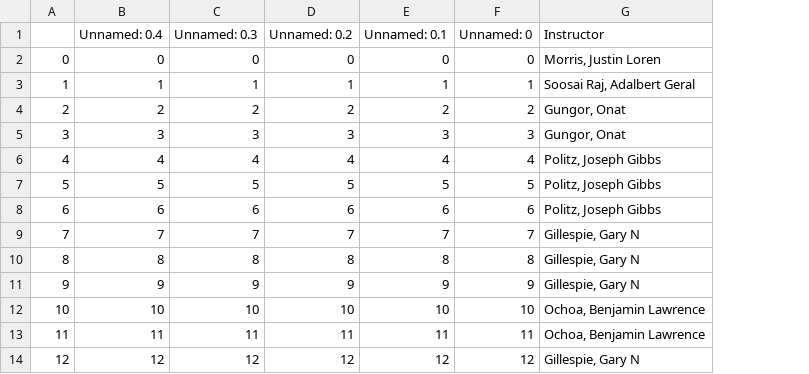
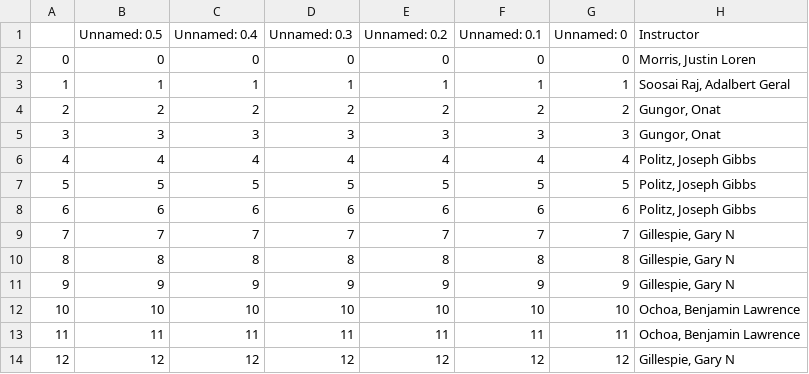
Before and after one commit to vis-cape/vis-cape.github.io, a CSV file: courses/cse 15L.csv, drawn as a sheet; only a part is shown; the diff names each change by its address in the sheet, - before the commit and + after, or states it on an @@ line.

```diff
--- a/courses/cse 15L.csv
+++ b/courses/cse 15L.csv
+column B (Unnamed: 0.5), rows 2-14: 0 | 1 | 2 | 3 | 4 | 5 | 6 | 7 | 8 | 9 | 10 | 11 | 12
```
Also changed, not shown: courses/cse 11.csv, courses/cse 12.csv, 19 other files.
